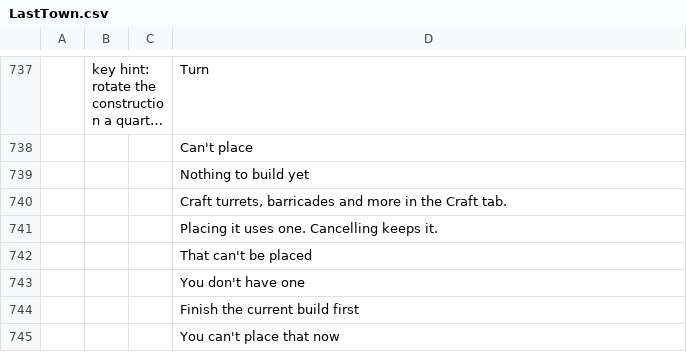
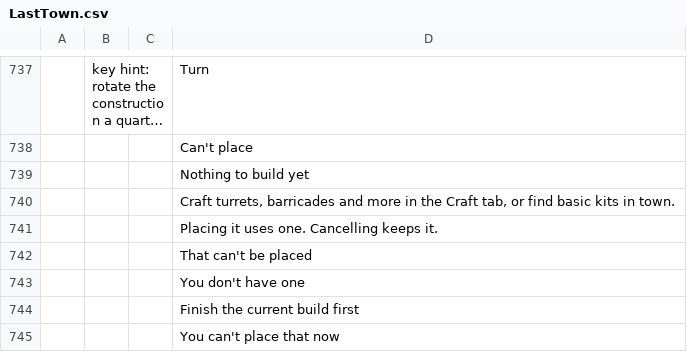
Before and after one commit to devconnecting1/meu-jogo-beta, a CSV file: design/locale/LastTown.csv, drawn as a sheet; only a part is shown, gaps mark what is left out; long unchanged cells end in …; the diff names each change by its address in the sheet, - before the commit and + after, or states it on an @@ line.

```diff
--- a/design/locale/LastTown.csv
+++ b/design/locale/LastTown.csv
-D740: …the Craft tab.
+D740: …the Craft tab, or find basic kits in town.
```
Also changed, not shown: 23 other files.
